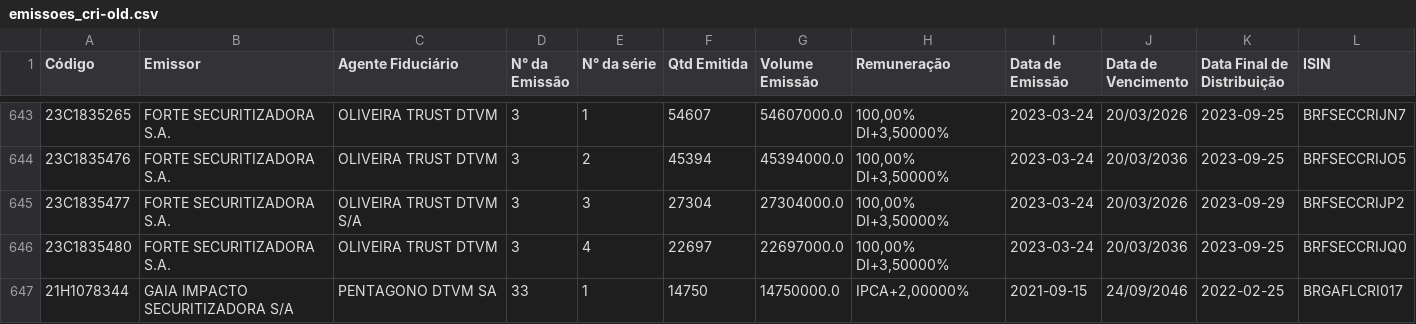
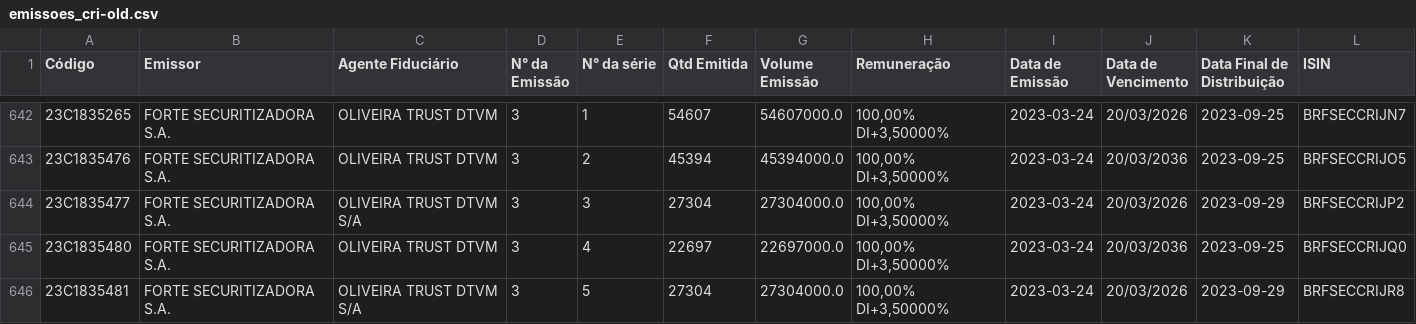
Before and after one commit to moderfla/scraper_cri_cetip, a CSV file: emissoes_cri-old.csv, drawn as a sheet; only a part is shown, gaps mark what is left out; the shorter side is filled out with more unchanged rows; the diff covers the shown part only; the diff names each change by its address in the sheet, - before the commit and + after, or states it on an @@ line.

```diff
--- a/emissoes_cri-old.csv
+++ b/emissoes_cri-old.csv
+row 646: 23C1835481 | FORTE SECURITIZADORA S.A. | OLIVEIRA TRUST DTVM S/A | 3 | 5 | 27304 | 27304000.0 | 100,00% DI+3,50000% | 2023-03-24 | 20/03/2026 | 2023-09-29 | BRFSECCRIJR8
```
Also changed, not shown: 1 added row, 1 removed row and 4 edited cells elsewhere in this file, 1 other file.
